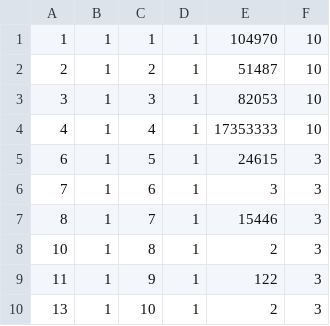
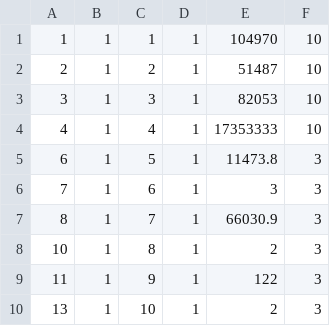
Before and after one commit to kwamedunno/balancesc, a CSV file: database/seeds/csvs/score_card_metrics_2.csv, drawn as a sheet; only a part is shown.

```diff
--- a/database/seeds/csvs/score_card_metrics_2.csv
+++ b/database/seeds/csvs/score_card_metrics_2.csv
@@ -4,5 +4,5 @@
 4,1,4,1,17353333,10
-6,1,5,1,24615,3
+6,1,5,1,11473.8,3
 7,1,6,1,3,3
-8,1,7,1,15446,3
+8,1,7,1,66030.9,3
 10,1,8,1,2,3
```
Also changed, not shown: 9 other files.
